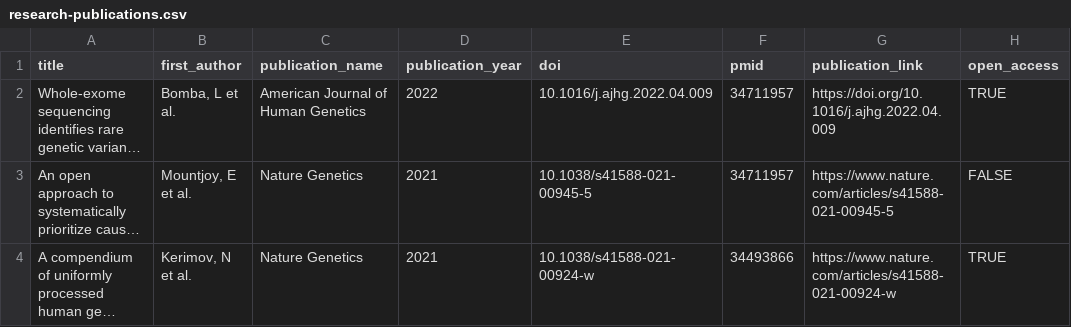
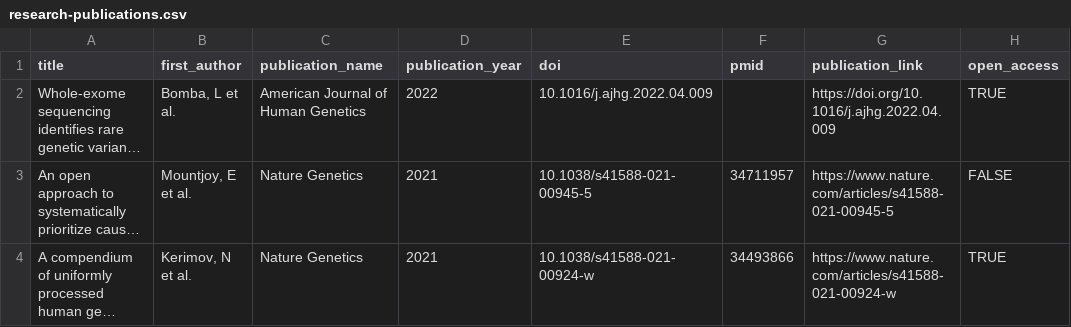
Before and after one commit to opentargets/opentargets.github.io, a CSV file: _data/research-publications.csv, drawn as a sheet; only a part is shown; long unchanged cells end in …; the diff names each change by its address in the sheet, - before the commit and + after, or states it on an @@ line.

Commit message:
Added new publication (Bomba et al)
Wrong pmid removed

```diff
--- a/_data/research-publications.csv
+++ b/_data/research-publications.csv
-F2 (pmid): 34711957
+F2 (pmid): (empty)
```
